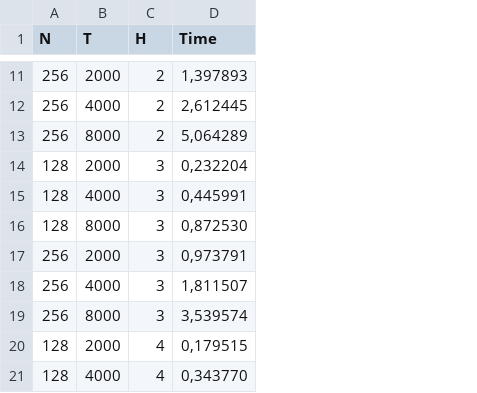
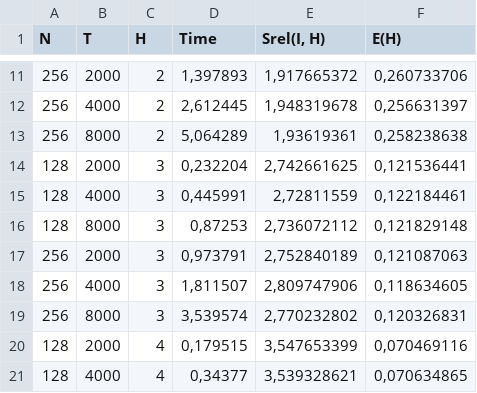
Before and after one commit to cavieres/hpc, a CSV file: lab-2/Informe/lab2-benchmark-dell-precision-tower-3620-8-cores.csv, drawn as a sheet; only a part is shown, gaps mark what is left out; the diff covers the shown part only; the diff names each change by its address in the sheet, - before the commit and + after, or states it on an @@ line.

```diff
--- a/lab-2/Informe/lab2-benchmark-dell-precision-tower-3620-8-cores.csv
+++ b/lab-2/Informe/lab2-benchmark-dell-precision-tower-3620-8-cores.csv
+column E (Srel(I, H)), rows 11-21: 1,917665372 | 1,948319678 | 1,93619361 | 2,742661625 | 2,72811559 | 2,736072112 | 2,752840189 | 2,809747906 | 2,770232802 | 3,547653399 | 3,539328621
+column F (E(H)), rows 11-21: 0,260733706 | 0,256631397 | 0,258238638 | 0,121536441 | 0,122184461 | 0,121829148 | 0,121087063 | 0,118634605 | 0,120326831 | 0,070469116 | 0,070634865
-D16 (Time): 0,872530
+D16 (Time): 0,87253
-D21 (Time): 0,343770
+D21 (Time): 0,34377
```
Also changed, not shown: 6 edited cells elsewhere in this file, 9 other files.
